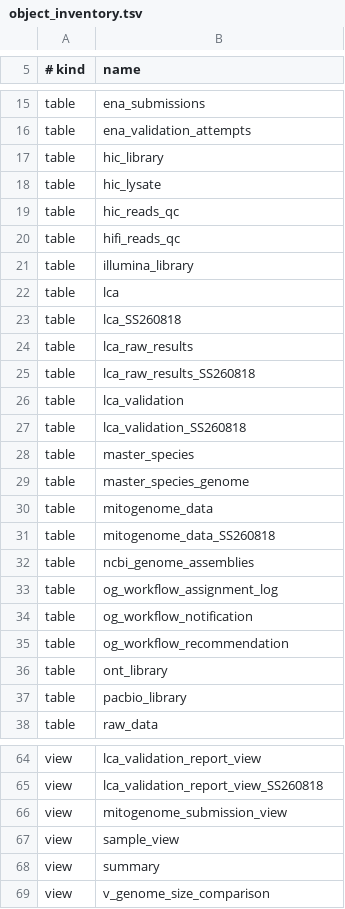
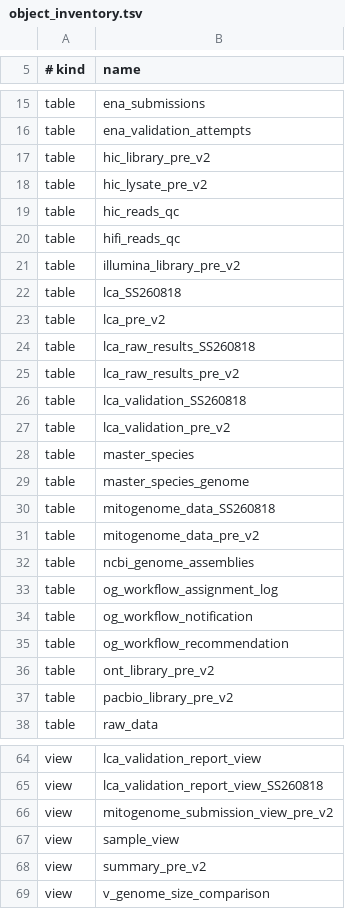
Before and after one commit to tyler-peirce/genomes_db_review, a TSV file: schema/object_inventory.tsv, drawn as a sheet; only a part is shown, gaps mark what is left out; the diff covers the shown part only.

```diff
--- a/schema/object_inventory.tsv
+++ b/schema/object_inventory.tsv
@@ -16,17 +16,17 @@ table	ena_submissions
 table	ena_validation_attempts
-table	hic_library
-table	hic_lysate
+table	hic_library_pre_v2
+table	hic_lysate_pre_v2
 table	hic_reads_qc
 table	hifi_reads_qc
-table	illumina_library
-table	lca
+table	illumina_library_pre_v2
 table	lca_SS260818
-table	lca_raw_results
+table	lca_pre_v2
 table	lca_raw_results_SS260818
-table	lca_validation
+table	lca_raw_results_pre_v2
 table	lca_validation_SS260818
+table	lca_validation_pre_v2
 table	master_species
 table	master_species_genome
-table	mitogenome_data
 table	mitogenome_data_SS260818
+table	mitogenome_data_pre_v2
 table	ncbi_genome_assemblies
@@ -35,4 +35,4 @@ table	og_workflow_notification
 table	og_workflow_recommendation
-table	ont_library
-table	pacbio_library
+table	ont_library_pre_v2
+table	pacbio_library_pre_v2
 table	raw_data
@@ -65,5 +65,5 @@ view	lca_validation_report_view
 view	lca_validation_report_view_SS260818
-view	mitogenome_submission_view
+view	mitogenome_submission_view_pre_v2
 view	sample_view
-view	summary
+view	summary_pre_v2
 view	v_genome_size_comparison
```
Also changed, not shown: 1 added row, 1 removed row and 8 edited cells elsewhere in this file, 6 other files.
